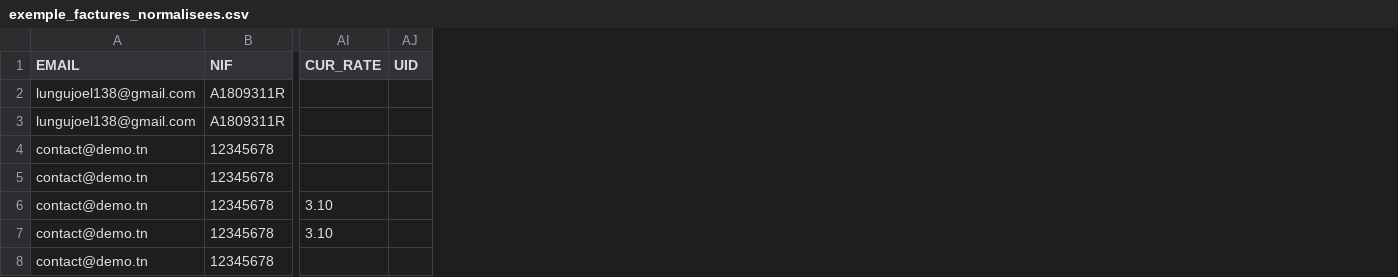
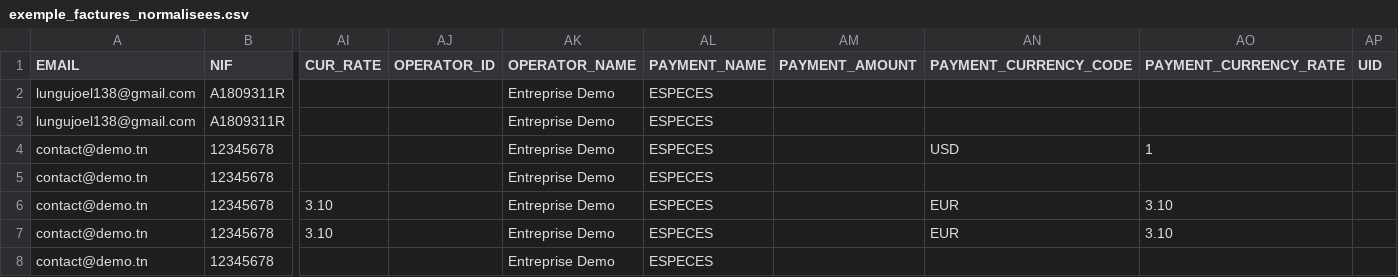
Before and after one commit to joellungu/bridge_serveur, a CSV file: exemple_factures_normalisees.csv, drawn as a sheet; only a part is shown, gaps mark what is left out; the diff names each change by its address in the sheet, - before the commit and + after, or states it on an @@ line.

```diff
--- a/exemple_factures_normalisees.csv
+++ b/exemple_factures_normalisees.csv
+column AJ (OPERATOR_ID), empty
+column AK (OPERATOR_NAME), rows 2-8: all Entreprise Demo
+column AL (PAYMENT_NAME), rows 2-8: all ESPECES
+column AM (PAYMENT_AMOUNT), empty
+column AN (PAYMENT_CURRENCY_CODE), rows 4-7: USD |  | EUR | EUR
+column AO (PAYMENT_CURRENCY_RATE), rows 4-7: 1 |  | 3.10 | 3.10
```
Also changed, not shown: 3 other files.
